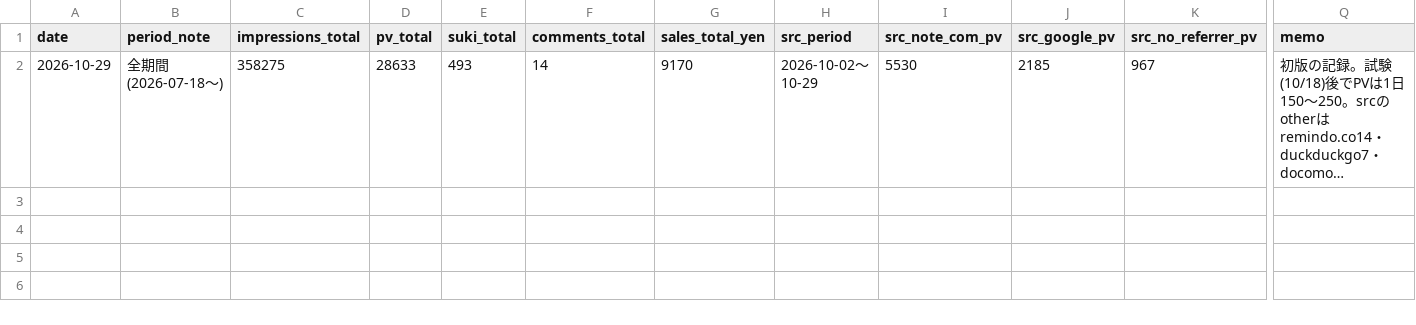
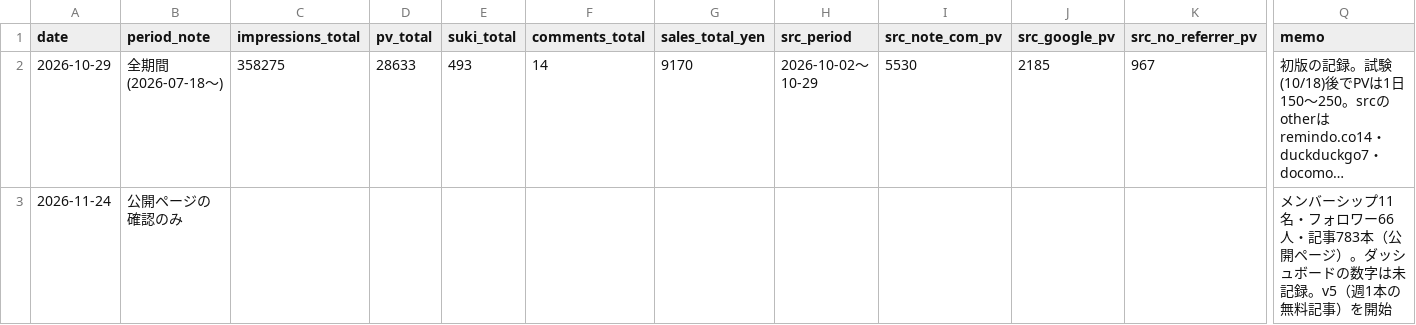
Before and after one commit to ThREE100/chosashi-app, a CSV file: note-unei/kpi-log.csv, drawn as a sheet; only a part is shown, gaps mark what is left out; long unchanged cells end in …; rows hold the shown columns only; the diff names each change by its address in the sheet, - before the commit and + after, or states it on an @@ line.

```diff
--- a/note-unei/kpi-log.csv
+++ b/note-unei/kpi-log.csv
+row 3: 2026-11-24 | 公開ページの確認のみ |  |  |  |  |  |  |  |  |  | メンバーシップ11名・フォロワー66人・記事783本（公開ページ）。ダッシュボードの数字は未記録。v5（週1本の無料記事）を開始
```
Also changed, not shown: 15 other files.
